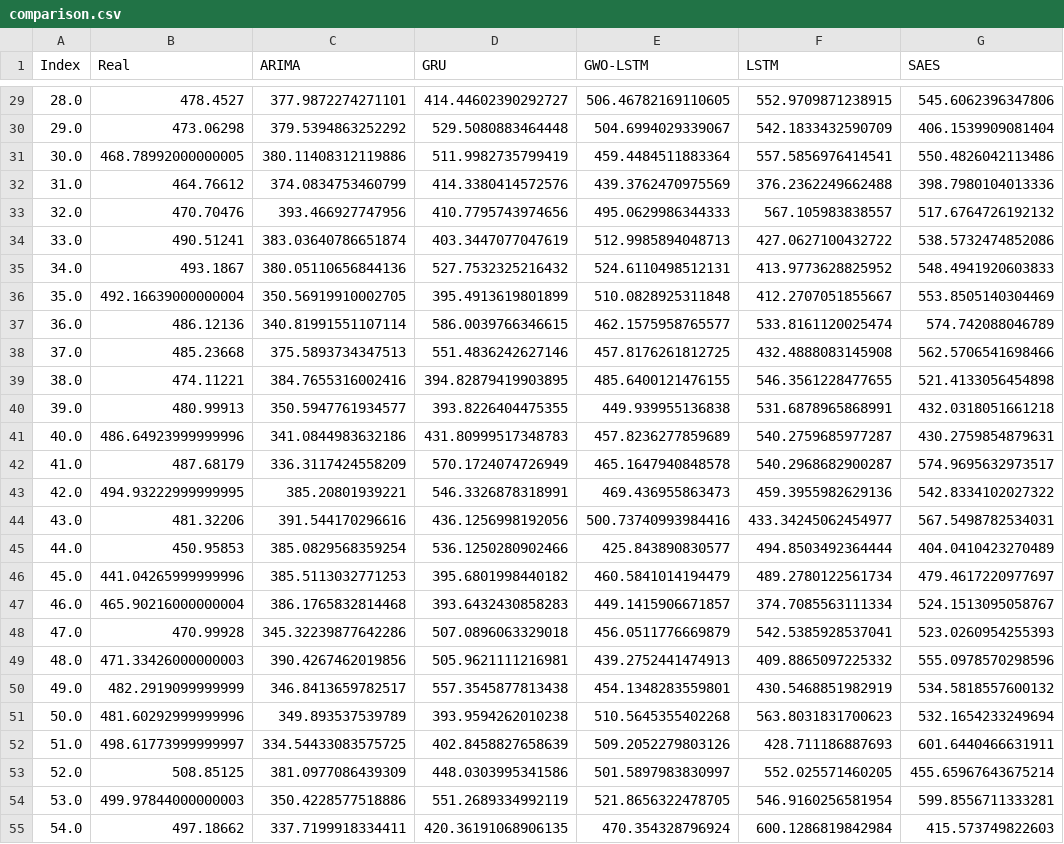
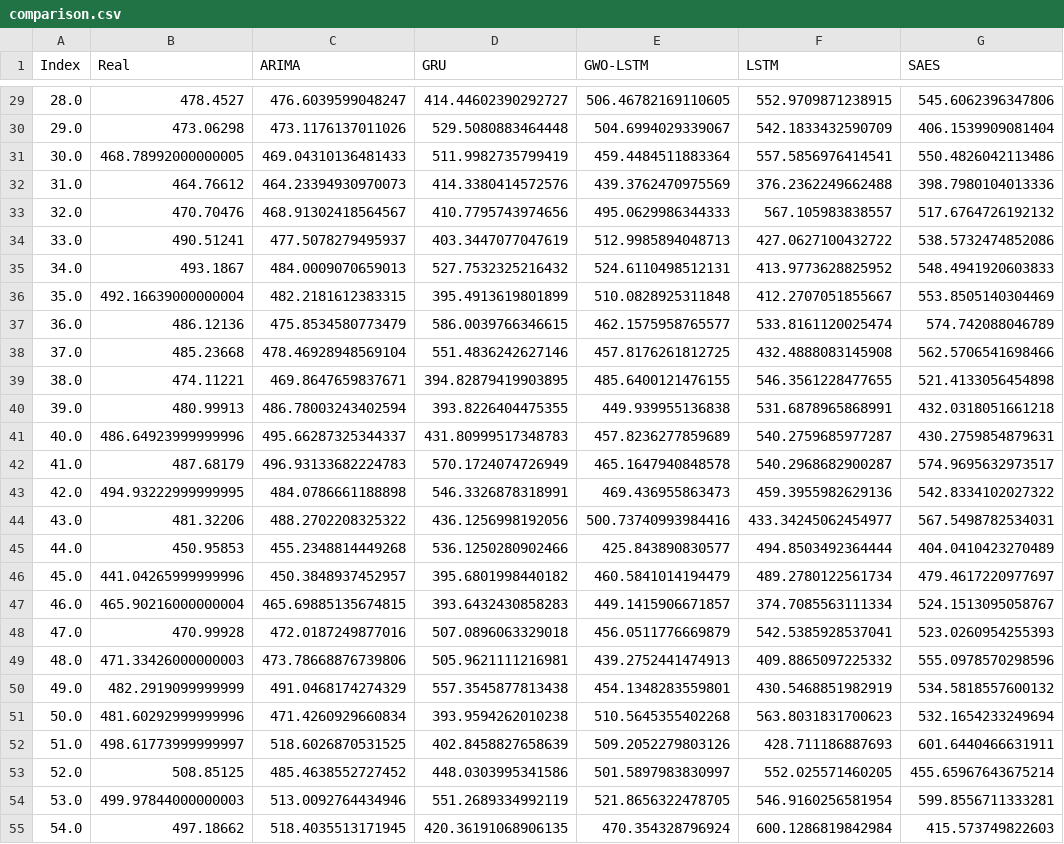
Before and after one commit to BatchClayderman/ForestAdvisor, a CSV file: CarbonPredictorHeilongjiang/comparison.csv, drawn as a sheet; only a part is shown, gaps mark what is left out; the diff covers the shown part only; the diff names each change by its address in the sheet, - before the commit and + after, or states it on an @@ line.

```diff
--- a/CarbonPredictorHeilongjiang/comparison.csv
+++ b/CarbonPredictorHeilongjiang/comparison.csv
-C29 (ARIMA): 377.9872274271101
+C29 (ARIMA): 476.6039599048247
-C30 (ARIMA): 379.5394863252292
+C30 (ARIMA): 473.1176137011026
-C31 (ARIMA): 380.11408312119886
+C31 (ARIMA): 469.04310136481433
-C32 (ARIMA): 374.0834753460799
+C32 (ARIMA): 464.23394930970073
-C33 (ARIMA): 393.466927747956
+C33 (ARIMA): 468.91302418564567
-C34 (ARIMA): 383.03640786651874
+C34 (ARIMA): 477.5078279495937
-C35 (ARIMA): 380.05110656844136
+C35 (ARIMA): 484.0009070659013
-C36 (ARIMA): 350.56919910002705
+C36 (ARIMA): 482.2181612383315
-C37 (ARIMA): 340.81991551107114
+C37 (ARIMA): 475.8534580773479
-C38 (ARIMA): 375.5893734347513
+C38 (ARIMA): 478.46928948569104
-C39 (ARIMA): 384.7655316002416
+C39 (ARIMA): 469.8647659837671
-C40 (ARIMA): 350.5947761934577
+C40 (ARIMA): 486.78003243402594
-C41 (ARIMA): 341.0844983632186
+C41 (ARIMA): 495.66287325344337
-C42 (ARIMA): 336.3117424558209
+C42 (ARIMA): 496.93133682224783
-C43 (ARIMA): 385.20801939221
+C43 (ARIMA): 484.0786661188898
-C44 (ARIMA): 391.544170296616
+C44 (ARIMA): 488.2702208325322
-C45 (ARIMA): 385.0829568359254
+C45 (ARIMA): 455.2348814449268
-C46 (ARIMA): 385.5113032771253
+C46 (ARIMA): 450.3848937452957
-C47 (ARIMA): 386.1765832814468
+C47 (ARIMA): 465.69885135674815
-C48 (ARIMA): 345.32239877642286
+C48 (ARIMA): 472.0187249877016
-C49 (ARIMA): 390.4267462019856
+C49 (ARIMA): 473.78668876739806
-C50 (ARIMA): 346.8413659782517
+C50 (ARIMA): 491.0468174274329
-C51 (ARIMA): 349.893537539789
+C51 (ARIMA): 471.4260929660834
-C52 (ARIMA): 334.54433083575725
+C52 (ARIMA): 518.6026870531525
-C53 (ARIMA): 381.0977086439309
+C53 (ARIMA): 485.4638552727452
-C54 (ARIMA): 350.4228577518886
+C54 (ARIMA): 513.0092764434946
-C55 (ARIMA): 337.7199918334411
+C55 (ARIMA): 518.4035513171945
```
Also changed, not shown: 117 edited cells elsewhere in this file, CarbonPredictorHeilongjiang/Result/ARIMA.csv, 2 other files.
